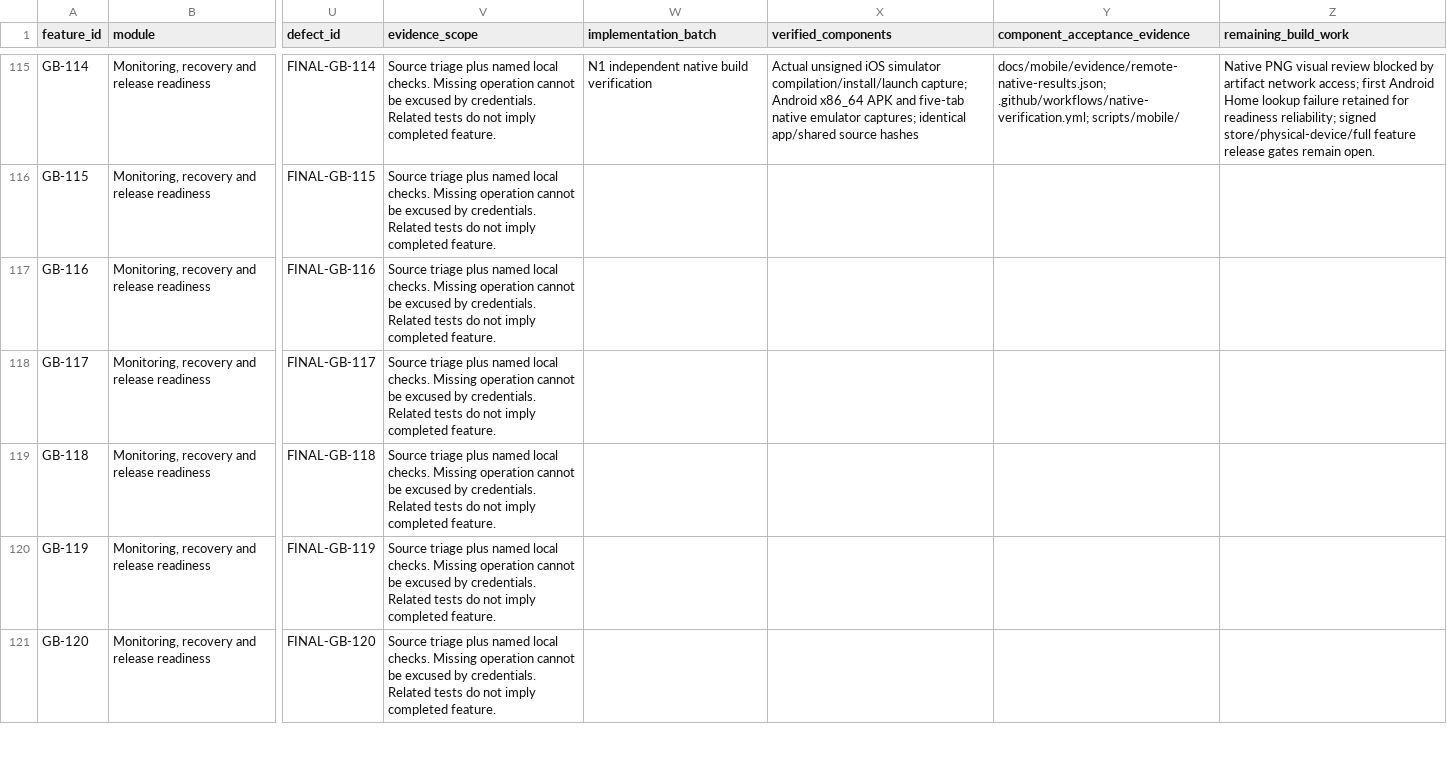
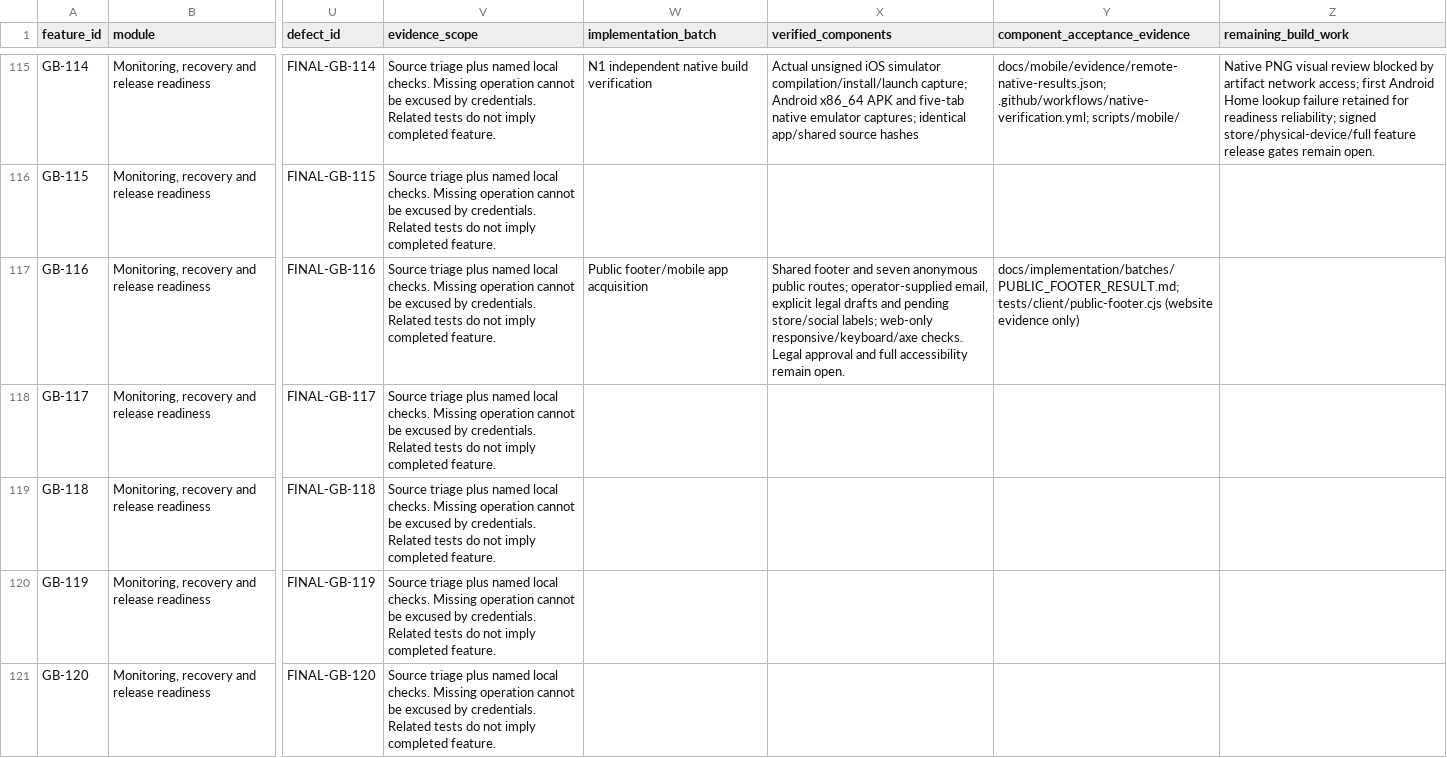
Before and after one commit to Unparalleled-Media-1/Glamit, a CSV file: docs/launch/COMPLETE_FEATURE_MATRIX.csv, drawn as a sheet; only a part is shown, gaps mark what is left out; the diff covers the shown part only; the diff names each change by its address in the sheet, - before the commit and + after, or states it on an @@ line.

Commit message:
Add legal and contact footer with mobile app acquisition routes

```diff
--- a/docs/launch/COMPLETE_FEATURE_MATRIX.csv
+++ b/docs/launch/COMPLETE_FEATURE_MATRIX.csv
-W117 (implementation_batch): (empty)
+W117 (implementation_batch): Public footer/mobile app acquisition
-X117 (verified_components): (empty)
+X117 (verified_components): Shared footer and seven anonymous public routes; operator-supplied email, explicit legal drafts and pending store/social labels; web-only responsive/keyboard/axe checks. Legal approval and full accessibility remain open.
-Y117 (component_acceptance_evidence): (empty)
+Y117 (component_acceptance_evidence): docs/implementation/batches/PUBLIC_FOOTER_RESULT.md; tests/client/public-footer.cjs (website evidence only)
```
Also changed, not shown: 3 edited cells elsewhere in this file, docs/launch/DEFECT_REGISTER.csv, 36 other files.
